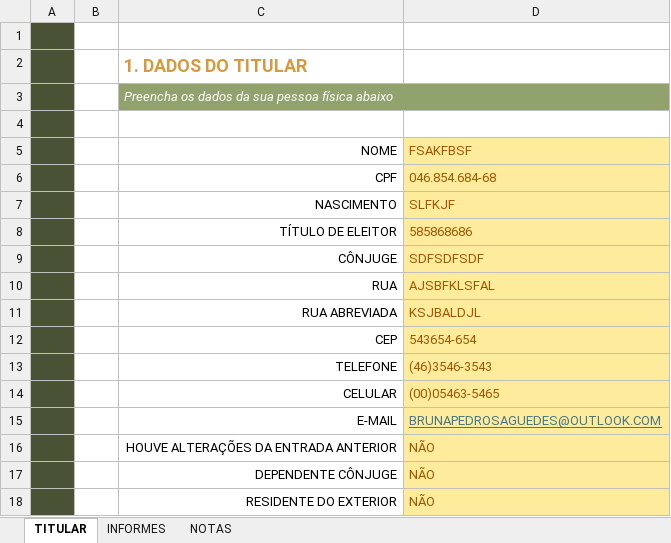
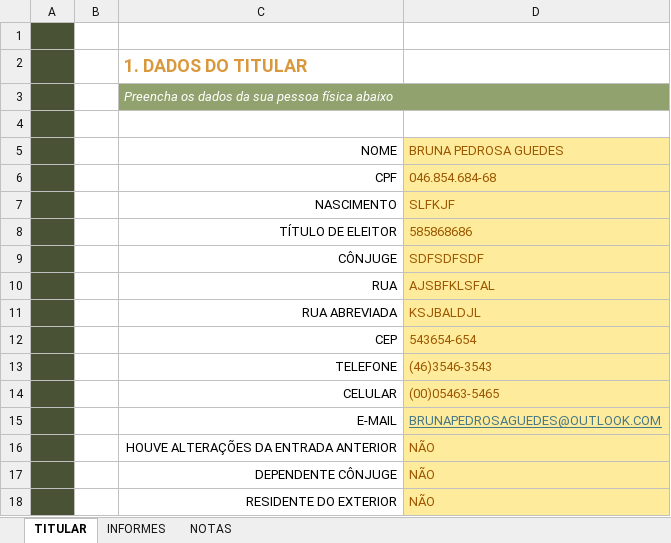
Before and after one commit to eusouabruna/Organizador-de-Declaracao-de-Imposto-de-Renda-no-Excel, an Excel workbook: ORGANIZAÇÃO DE DECLARAÇÃO DE IMPOSTO DE RENDA.xlsx, sheet TITULAR, drawn as a sheet; values as stored, in another font and other column widths than the file's, no borders; charts and pictures not drawn; the diff names each change by its address in the sheet, - before the commit and + after, or states it on an @@ line.

Commit message:
Update ORGANIZAÇÃO DE DECLARAÇÃO DE IMPOSTO DE RENDA.xlsx

```diff
--- a/ORGANIZAÇÃO DE DECLARAÇÃO DE IMPOSTO DE RENDA.xlsx (sheet TITULAR)
+++ b/ORGANIZAÇÃO DE DECLARAÇÃO DE IMPOSTO DE RENDA.xlsx (sheet TITULAR)
-D5: FSAKFBSF
+D5: BRUNA PEDROSA GUEDES
```
Also changed, not shown: charts or pictures.
